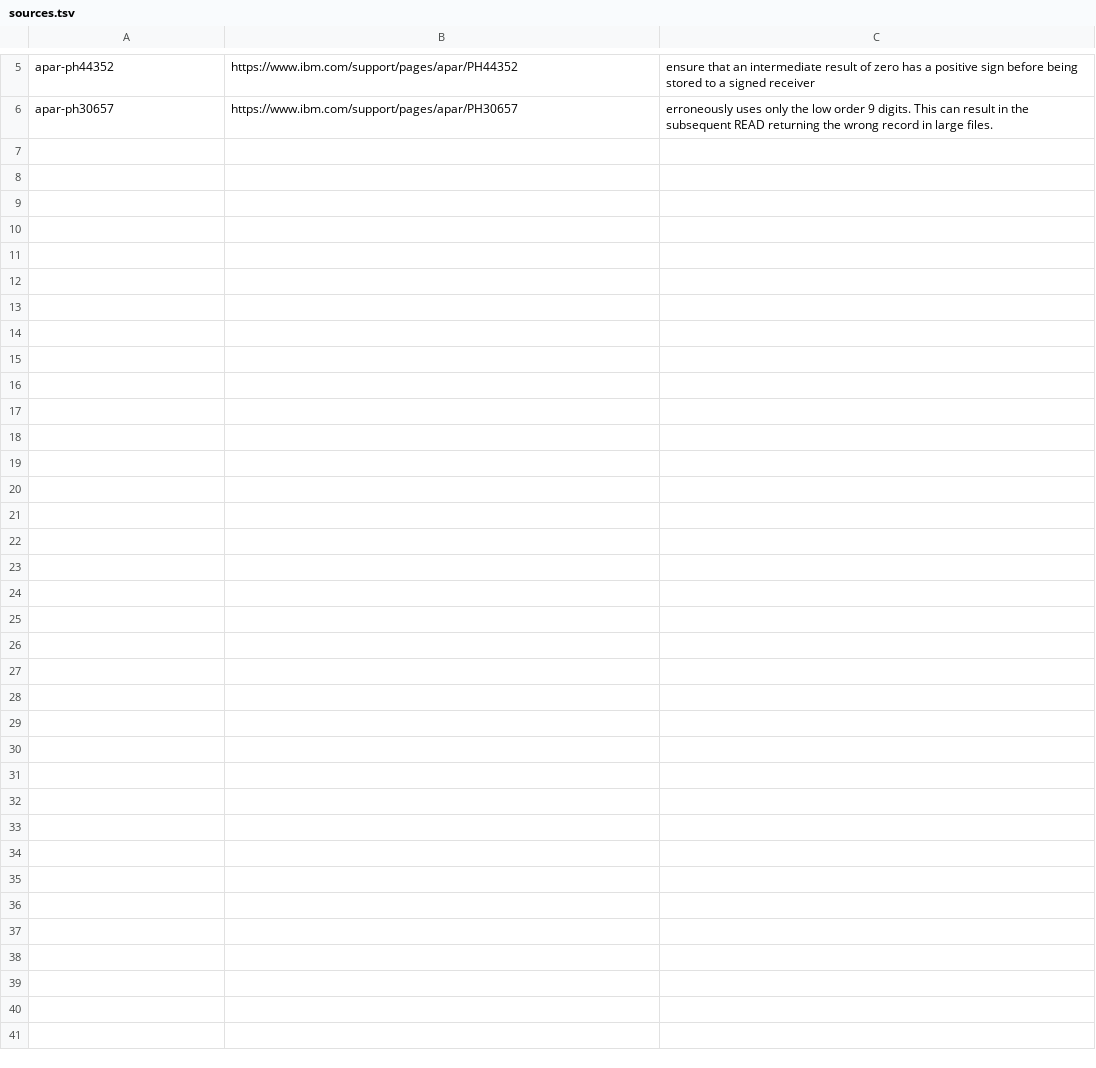
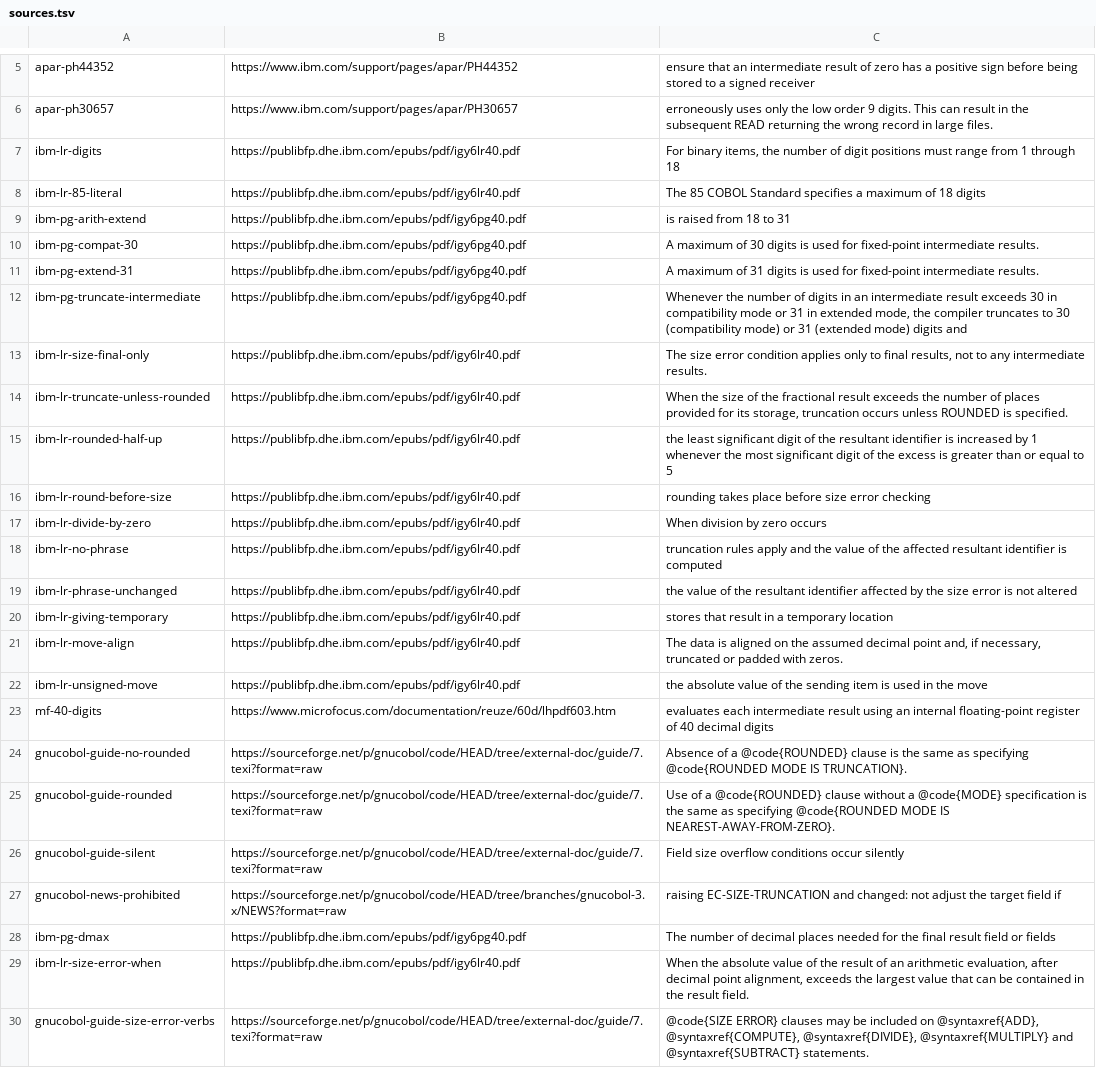
Before and after one commit to austral/austral, a TSV file: docs/research/cobol-decimal-semantics/sources.tsv, drawn as a sheet; only a part is shown, gaps mark what is left out; the diff names each change by its address in the sheet, - before the commit and + after, or states it on an @@ line.

```diff
--- a/docs/research/cobol-decimal-semantics/sources.tsv
+++ b/docs/research/cobol-decimal-semantics/sources.tsv
+row 7: ibm-lr-digits | https://publibfp.dhe.ibm.com/epubs/pdf/igy6lr40.pdf | For binary items, the number of digit positions must range from 1 through 18
+row 8: ibm-lr-85-literal | https://publibfp.dhe.ibm.com/epubs/pdf/igy6lr40.pdf | The 85 COBOL Standard specifies a maximum of 18 digits
+row 9: ibm-pg-arith-extend | https://publibfp.dhe.ibm.com/epubs/pdf/igy6pg40.pdf | is raised from 18 to 31
+row 10: ibm-pg-compat-30 | https://publibfp.dhe.ibm.com/epubs/pdf/igy6pg40.pdf | A maximum of 30 digits is used for fixed-point intermediate results.
+row 11: ibm-pg-extend-31 | https://publibfp.dhe.ibm.com/epubs/pdf/igy6pg40.pdf | A maximum of 31 digits is used for fixed-point intermediate results.
+row 12: ibm-pg-truncate-intermediate | https://publibfp.dhe.ibm.com/epubs/pdf/igy6pg40.pdf | Whenever the number of digits in an intermediate result exceeds 30 in compatibility mode or 31 in extended mode, the compiler truncates to 30 (compatibility mode) or 31 (extended mode) digits and
+row 13: ibm-lr-size-final-only | https://publibfp.dhe.ibm.com/epubs/pdf/igy6lr40.pdf | The size error condition applies only to final results, not to any intermediate results.
+row 14: ibm-lr-truncate-unless-rounded | https://publibfp.dhe.ibm.com/epubs/pdf/igy6lr40.pdf | When the size of the fractional result exceeds the number of places provided for its storage, truncation occurs unless ROUNDED is specified.
+row 15: ibm-lr-rounded-half-up | https://publibfp.dhe.ibm.com/epubs/pdf/igy6lr40.pdf | the least significant digit of the resultant identifier is increased by 1 whenever the most significant digit of the excess is greater than or equal to 5
+row 16: ibm-lr-round-before-size | https://publibfp.dhe.ibm.com/epubs/pdf/igy6lr40.pdf | rounding takes place before size error checking
+row 17: ibm-lr-divide-by-zero | https://publibfp.dhe.ibm.com/epubs/pdf/igy6lr40.pdf | When division by zero occurs
+row 18: ibm-lr-no-phrase | https://publibfp.dhe.ibm.com/epubs/pdf/igy6lr40.pdf | truncation rules apply and the value of the affected resultant identifier is computed
+row 19: ibm-lr-phrase-unchanged | https://publibfp.dhe.ibm.com/epubs/pdf/igy6lr40.pdf | the value of the resultant identifier affected by the size error is not altered
+row 20: ibm-lr-giving-temporary | https://publibfp.dhe.ibm.com/epubs/pdf/igy6lr40.pdf | stores that result in a temporary location
+row 21: ibm-lr-move-align | https://publibfp.dhe.ibm.com/epubs/pdf/igy6lr40.pdf | The data is aligned on the assumed decimal point and, if necessary, truncated or padded with zeros.
+row 22: ibm-lr-unsigned-move | https://publibfp.dhe.ibm.com/epubs/pdf/igy6lr40.pdf | the absolute value of the sending item is used in the move
+row 23: mf-40-digits | https://www.microfocus.com/documentation/reuze/60d/lhpdf603.htm | evaluates each intermediate result using an internal floating-point register of 40 decimal digits
+row 24: gnucobol-guide-no-rounded | https://sourceforge.net/p/gnucobol/code/HEAD/tree/external-doc/guide/7.texi?format=raw | Absence of a @code{ROUNDED} clause is the same as specifying @code{ROUNDED MODE IS TRUNCATION}.
+row 25: gnucobol-guide-rounded | https://sourceforge.net/p/gnucobol/code/HEAD/tree/external-doc/guide/7.texi?format=raw | Use of a @code{ROUNDED} clause without a @code{MODE} specification is the same as specifying @code{ROUNDED MODE IS NEAREST-AWAY-FROM-ZERO}.
+row 26: gnucobol-guide-silent | https://sourceforge.net/p/gnucobol/code/HEAD/tree/external-doc/guide/7.texi?format=raw | Field size overflow conditions occur silently
+row 27: gnucobol-news-prohibited | https://sourceforge.net/p/gnucobol/code/HEAD/tree/branches/gnucobol-3.x/NEWS?format=raw | raising EC-SIZE-TRUNCATION and changed: not adjust the target field if
+row 28: ibm-pg-dmax | https://publibfp.dhe.ibm.com/epubs/pdf/igy6pg40.pdf | The number of decimal places needed for the final result field or fields
+row 29: ibm-lr-size-error-when | https://publibfp.dhe.ibm.com/epubs/pdf/igy6lr40.pdf | When the absolute value of the result of an arithmetic evaluation, after decimal point alignment, exceeds the largest value that can be contained in the result field.
+row 30: gnucobol-guide-size-error-verbs | https://sourceforge.net/p/gnucobol/code/HEAD/tree/external-doc/guide/7.texi?format=raw | @code{SIZE ERROR} clauses may be included on @syntaxref{ADD}, @syntaxref{COMPUTE}, @syntaxref{DIVIDE}, @syntaxref{MULTIPLY} and @syntaxref{SUBTRACT} statements.
```
Also changed, not shown: 2 other files.
